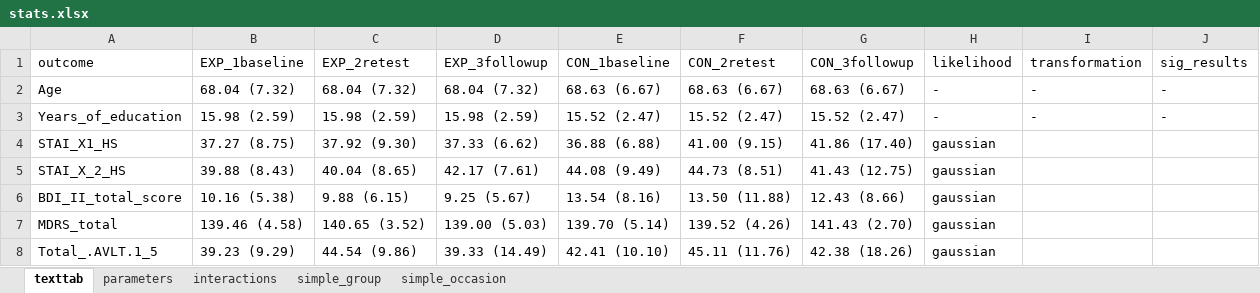
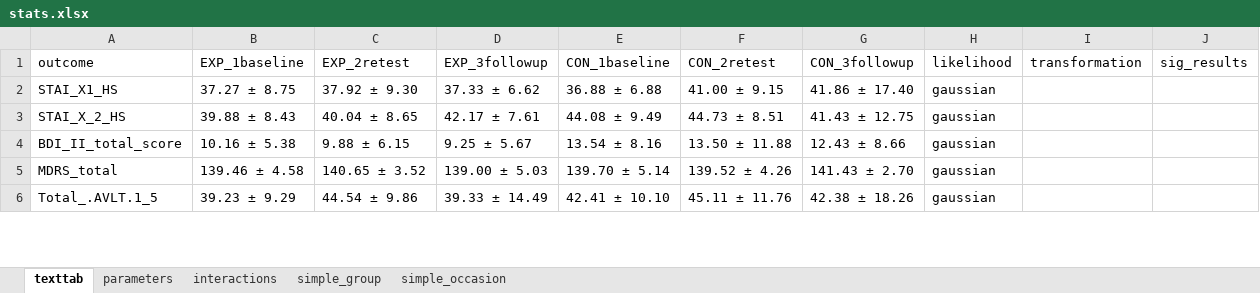
Before and after one commit to josefmana/pd_cogREH, an Excel workbook: tabs/stats.xlsx, sheet texttab, drawn as a sheet; only a part is shown; values as stored, in another font and other column widths than the file's, no borders; removed rows and columns are numbered as before the commit, all else as after; the diff covers the shown part only; the diff names each change by its address in the sheet, - before the commit and + after, or states it on an @@ line.

Commit message:
cool desc/stats tabs ...

```diff
--- a/tabs/stats.xlsx (sheet texttab)
+++ b/tabs/stats.xlsx (sheet texttab)
-row 2: Age | 68.04 (7.32) | 68.04 (7.32) | 68.04 (7.32) | 68.63 (6.67) | 68.63 (6.67) | 68.63 (6.67) | - | - | -
-row 3: Years_of_education | 15.98 (2.59) | 15.98 (2.59) | 15.98 (2.59) | 15.52 (2.47) | 15.52 (2.47) | 15.52 (2.47) | - | - | -
-B2 (EXP_1baseline): 37.27 (8.75)
+B2 (EXP_1baseline): 37.27 ± 8.75
-C2 (EXP_2retest): 37.92 (9.30)
+C2 (EXP_2retest): 37.92 ± 9.30
-D2 (EXP_3followup): 37.33 (6.62)
+D2 (EXP_3followup): 37.33 ± 6.62
-E2 (CON_1baseline): 36.88 (6.88)
+E2 (CON_1baseline): 36.88 ± 6.88
-F2 (CON_2retest): 41.00 (9.15)
+F2 (CON_2retest): 41.00 ± 9.15
-G2 (CON_3followup): 41.86 (17.40)
+G2 (CON_3followup): 41.86 ± 17.40
-B3 (EXP_1baseline): 39.88 (8.43)
+B3 (EXP_1baseline): 39.88 ± 8.43
-C3 (EXP_2retest): 40.04 (8.65)
+C3 (EXP_2retest): 40.04 ± 8.65
-D3 (EXP_3followup): 42.17 (7.61)
+D3 (EXP_3followup): 42.17 ± 7.61
-E3 (CON_1baseline): 44.08 (9.49)
+E3 (CON_1baseline): 44.08 ± 9.49
-F3 (CON_2retest): 44.73 (8.51)
+F3 (CON_2retest): 44.73 ± 8.51
-G3 (CON_3followup): 41.43 (12.75)
+G3 (CON_3followup): 41.43 ± 12.75
-B4 (EXP_1baseline): 10.16 (5.38)
+B4 (EXP_1baseline): 10.16 ± 5.38
-C4 (EXP_2retest): 9.88 (6.15)
+C4 (EXP_2retest): 9.88 ± 6.15
-D4 (EXP_3followup): 9.25 (5.67)
+D4 (EXP_3followup): 9.25 ± 5.67
-E4 (CON_1baseline): 13.54 (8.16)
+E4 (CON_1baseline): 13.54 ± 8.16
-F4 (CON_2retest): 13.50 (11.88)
+F4 (CON_2retest): 13.50 ± 11.88
-G4 (CON_3followup): 12.43 (8.66)
+G4 (CON_3followup): 12.43 ± 8.66
-B5 (EXP_1baseline): 139.46 (4.58)
+B5 (EXP_1baseline): 139.46 ± 4.58
-C5 (EXP_2retest): 140.65 (3.52)
+C5 (EXP_2retest): 140.65 ± 3.52
-D5 (EXP_3followup): 139.00 (5.03)
+D5 (EXP_3followup): 139.00 ± 5.03
-E5 (CON_1baseline): 139.70 (5.14)
+E5 (CON_1baseline): 139.70 ± 5.14
-F5 (CON_2retest): 139.52 (4.26)
+F5 (CON_2retest): 139.52 ± 4.26
-G5 (CON_3followup): 141.43 (2.70)
+G5 (CON_3followup): 141.43 ± 2.70
-B6 (EXP_1baseline): 39.23 (9.29)
+B6 (EXP_1baseline): 39.23 ± 9.29
-C6 (EXP_2retest): 44.54 (9.86)
+C6 (EXP_2retest): 44.54 ± 9.86
-D6 (EXP_3followup): 39.33 (14.49)
+D6 (EXP_3followup): 39.33 ± 14.49
-E6 (CON_1baseline): 42.41 (10.10)
+E6 (CON_1baseline): 42.41 ± 10.10
-F6 (CON_2retest): 45.11 (11.76)
+F6 (CON_2retest): 45.11 ± 11.76
-G6 (CON_3followup): 42.38 (18.26)
+G6 (CON_3followup): 42.38 ± 18.26
```
Also changed, not shown: 167 edited cells elsewhere in this sheet, tabs/desc.xlsx, 5 other files.
